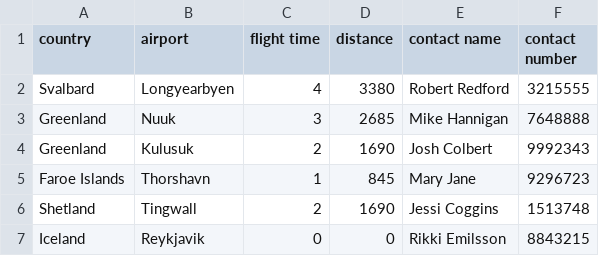
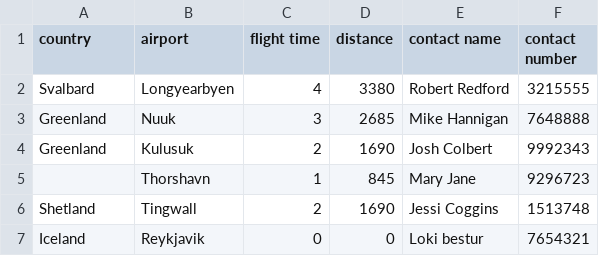
Before and after one commit to irmalexandra/vln1_chuck_nan, a CSV file: code/repo/Destination.csv, drawn as a sheet.

```diff
--- a/code/repo/Destination.csv
+++ b/code/repo/Destination.csv
@@ -4,4 +4,4 @@ Greenland,Nuuk,3,2685,Mike Hannigan,7648888
 Greenland,Kulusuk,2,1690,Josh Colbert,9992343
-Faroe Islands,Thorshavn,1,845,Mary Jane,9296723
+,Thorshavn,1,845,Mary Jane,9296723
 Shetland,Tingwall,2,1690,Jessi Coggins,1513748
-Iceland,Reykjavik,0,0,Rikki Emilsson,8843215
+Iceland,Reykjavik,0,0,Loki bestur,7654321
```
Also changed, not shown: 6 other files.
